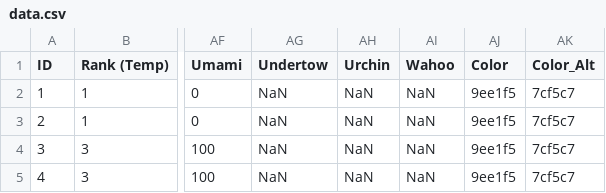
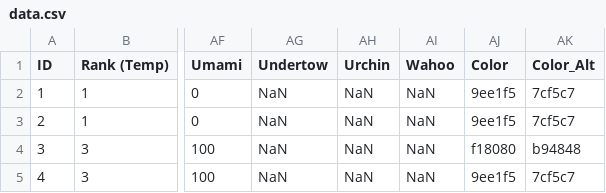
Before and after one commit to Finazon/finazoninkCSV, a CSV file: data.csv, drawn as a sheet; only a part is shown, gaps mark what is left out; the diff names each change by its address in the sheet, - before the commit and + after, or states it on an @@ line.

Commit message:
color test

```diff
--- a/data.csv
+++ b/data.csv
-AJ4 (Color): 9ee1f5
+AJ4 (Color): f18080
-AK4 (Color_Alt): 7cf5c7
+AK4 (Color_Alt): b94848
```
